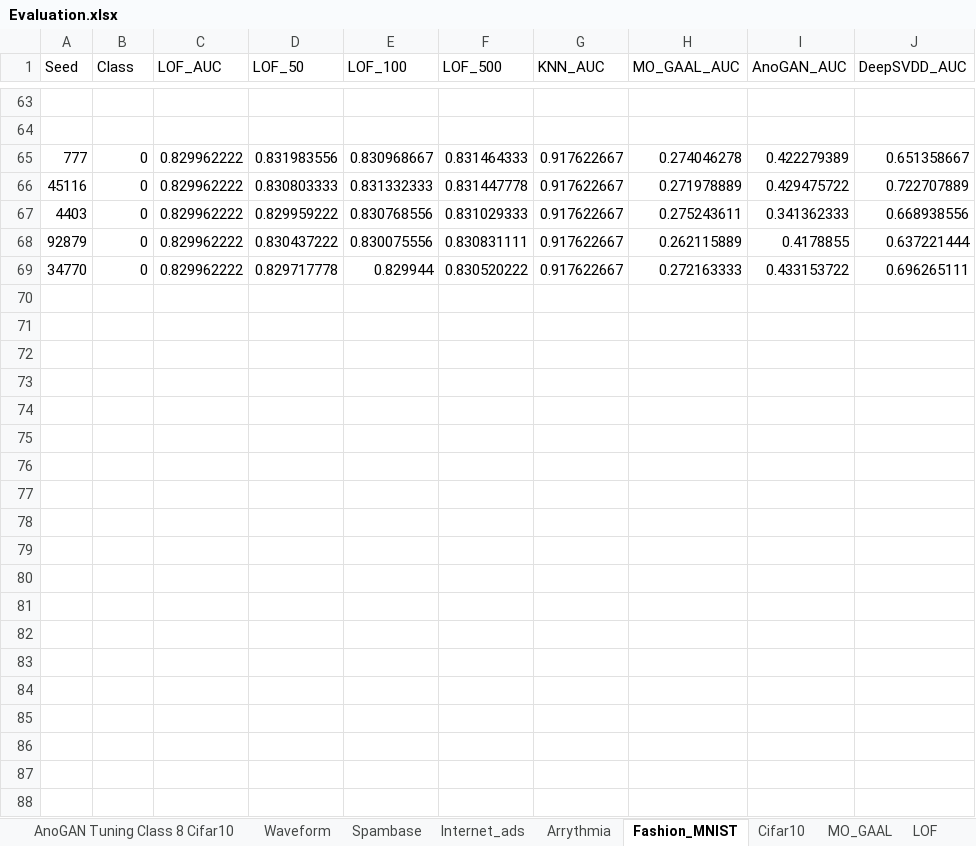
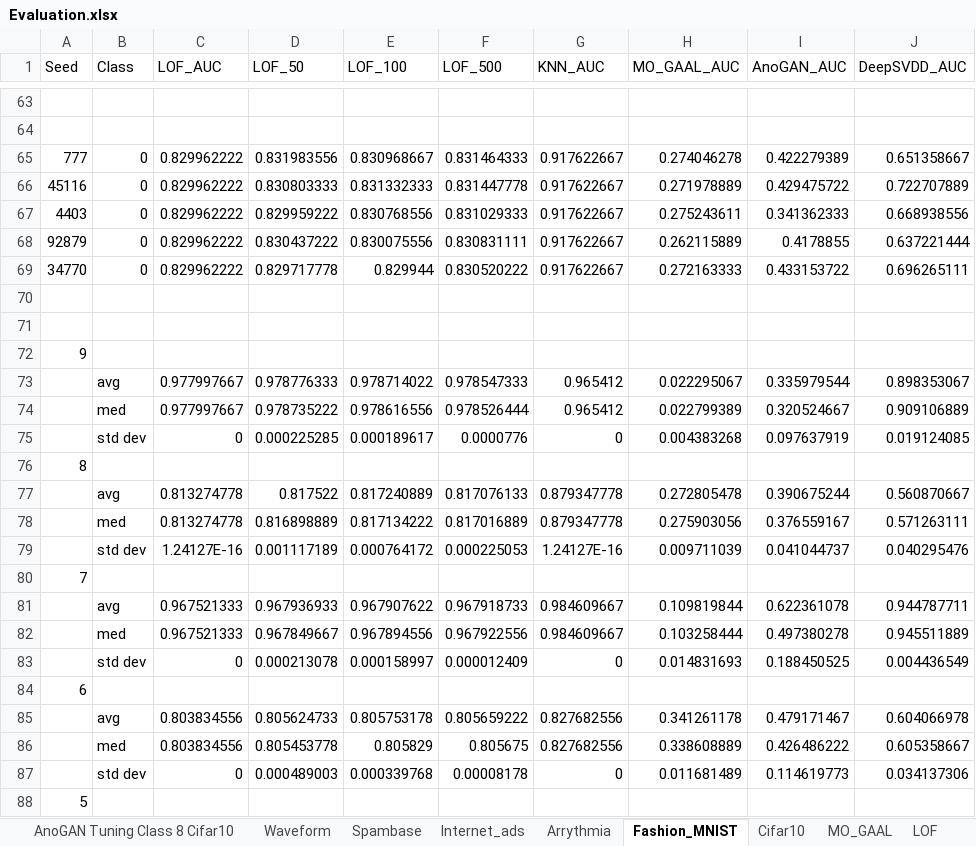
Before and after one commit to WamboDNS/FSS_GAN, an Excel workbook: Results/Evaluation_Proposal/Evaluation.xlsx, sheet Fashion_MNIST, drawn as a sheet; only a part is shown, gaps mark what is left out; values as stored, in another font and other column widths than the file's, no borders; conditional formats and table styles not drawn; the diff covers the shown part only; the diff names each change by its address in the sheet, - before the commit and + after, or states it on an @@ line.

```diff
--- a/Results/Evaluation_Proposal/Evaluation.xlsx (sheet Fashion_MNIST)
+++ b/Results/Evaluation_Proposal/Evaluation.xlsx (sheet Fashion_MNIST)
+row 70: (empty)
+row 71: (empty)
+row 72: 9
+row 73:  | avg | 0.977997667 | 0.978776333 | 0.978714022 | 0.978547333 | 0.965412 | 0.022295067 | 0.335979544 | 0.898353067
+row 74:  | med | 0.977997667 | 0.978735222 | 0.978616556 | 0.978526444 | 0.965412 | 0.022799389 | 0.320524667 | 0.909106889
+row 75:  | std dev | 0 | 0.000225285 | 0.000189617 | 0.0000776 | 0 | 0.004383268 | 0.097637919 | 0.019124085
+row 76: 8
+row 77:  | avg | 0.813274778 | 0.817522 | 0.817240889 | 0.817076133 | 0.879347778 | 0.272805478 | 0.390675244 | 0.560870667
+row 78:  | med | 0.813274778 | 0.816898889 | 0.817134222 | 0.817016889 | 0.879347778 | 0.275903056 | 0.376559167 | 0.571263111
+row 79:  | std dev | 1.24127E-16 | 0.001117189 | 0.000764172 | 0.000225053 | 1.24127E-16 | 0.009711039 | 0.041044737 | 0.040295476
+row 80: 7
+row 81:  | avg | 0.967521333 | 0.967936933 | 0.967907622 | 0.967918733 | 0.984609667 | 0.109819844 | 0.622361078 | 0.944787711
+row 82:  | med | 0.967521333 | 0.967849667 | 0.967894556 | 0.967922556 | 0.984609667 | 0.103258444 | 0.497380278 | 0.945511889
+row 83:  | std dev | 0 | 0.000213078 | 0.000158997 | 0.000012409 | 0 | 0.014831693 | 0.188450525 | 0.004436549
+row 84: 6
+row 85:  | avg | 0.803834556 | 0.805624733 | 0.805753178 | 0.805659222 | 0.827682556 | 0.341261178 | 0.479171467 | 0.604066978
+row 86:  | med | 0.803834556 | 0.805453778 | 0.805829 | 0.805675 | 0.827682556 | 0.338608889 | 0.426486222 | 0.605358667
+row 87:  | std dev | 0 | 0.000489003 | 0.000339768 | 0.00008178 | 0 | 0.011681489 | 0.114619773 | 0.034137306
+row 88: 5
```
Also changed, not shown: 23 added rows elsewhere in this sheet, sheet Cifar10, sheet Arrythmia, sheet Spambase, sheet Waveform, sheet Internet_ads, sheet Deep SVDD Paper Run Cifar10, 5 more sheets, 1 other file.
